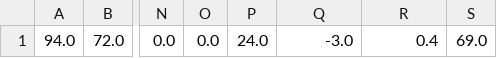
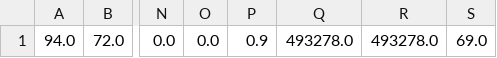
Before and after one commit to NoReasonException/DataNuke, a CSV file: datanuke-main/dat.csv, drawn as a sheet; only a part is shown, gaps mark what is left out; the diff names each change by its address in the sheet, - before the commit and + after, or states it on an @@ line.

```diff
--- a/datanuke-main/dat.csv
+++ b/datanuke-main/dat.csv
-P1: 24.0
+P1: 0.9
-Q1: -3.0
+Q1: 493278.0
-R1: 0.4
+R1: 493278.0
```
Also changed, not shown: 14 other files.
